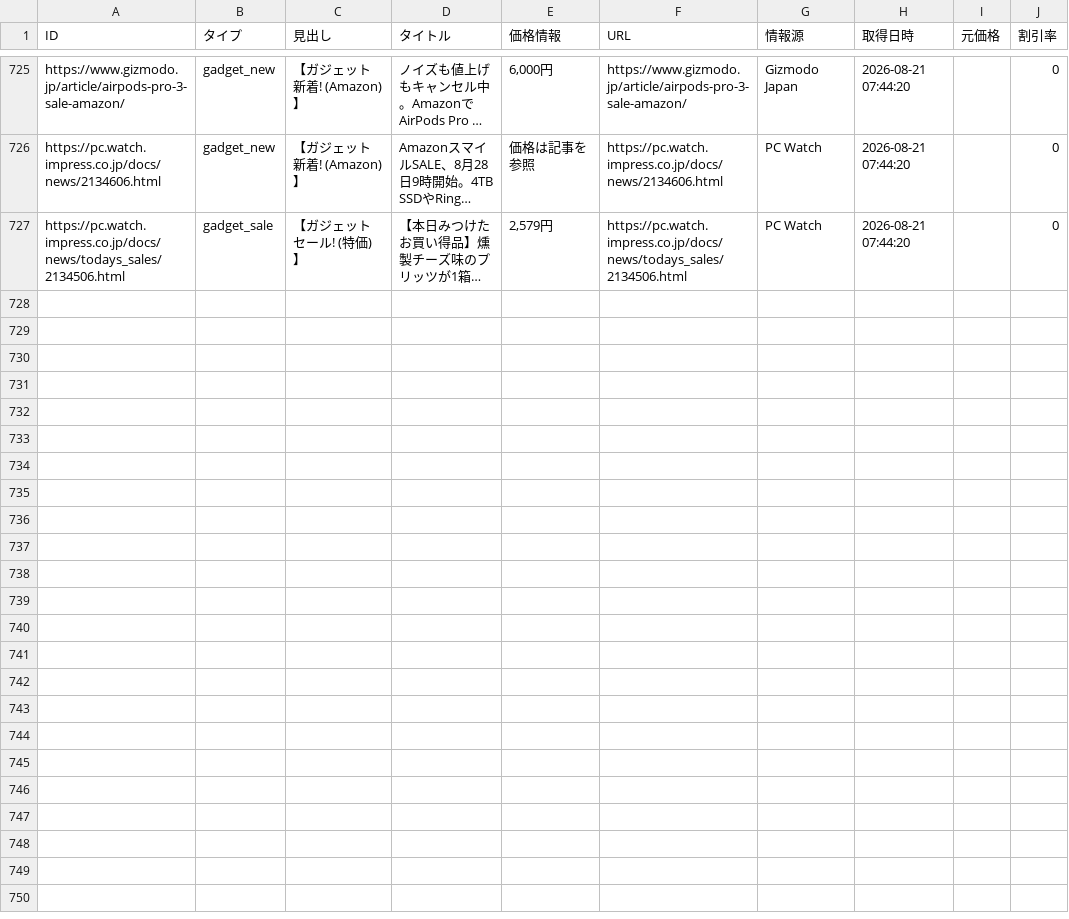
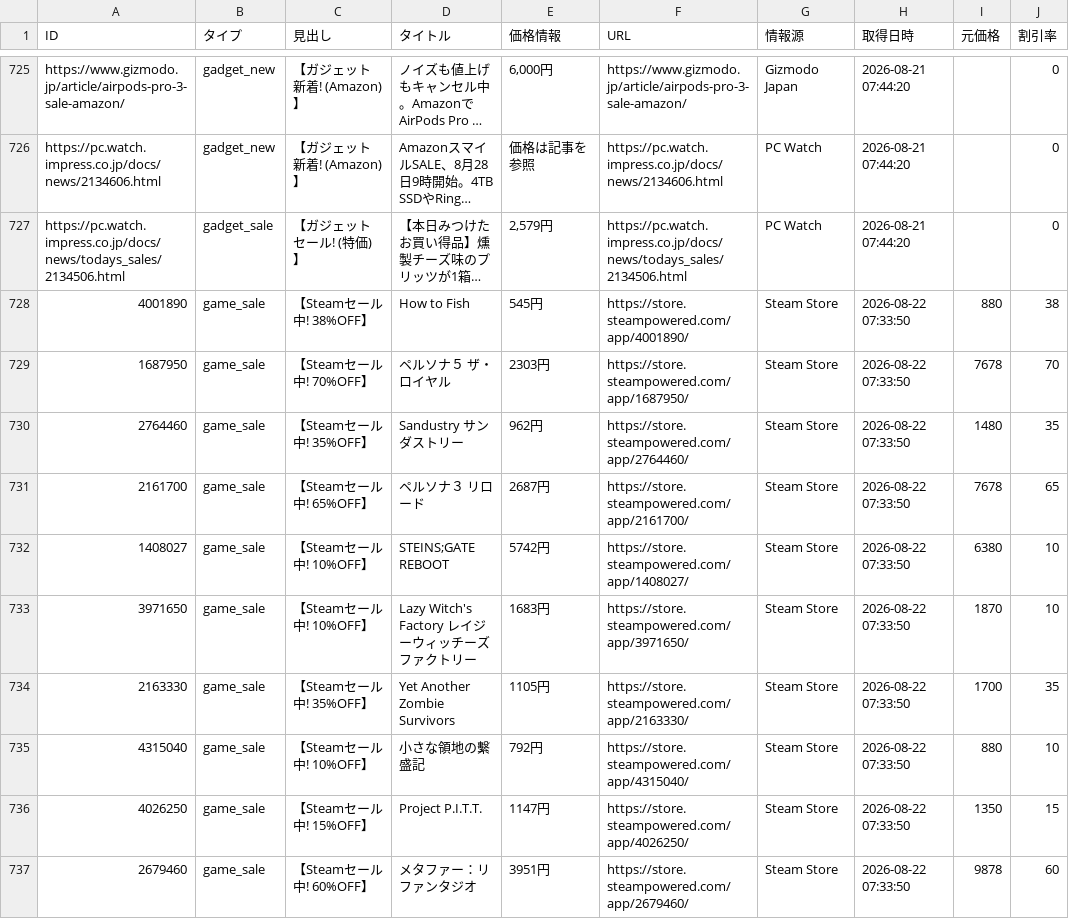
Before and after one commit to Tellurium-App/daily-trendhub, a CSV file: data/trend_report.csv, drawn as a sheet; only a part is shown, gaps mark what is left out; long unchanged cells end in …; the diff covers the shown part only; the diff names each change by its address in the sheet, - before the commit and + after, or states it on an @@ line.

```diff
--- a/data/trend_report.csv
+++ b/data/trend_report.csv
+row 728: 4001890 | game_sale | 【Steamセール中! 38%OFF】 | How to Fish | 545円 | https://store.steampowered.com/app/4001890/ | Steam Store | 2026-08-22 07:33:50 | 880 | 38
+row 729: 1687950 | game_sale | 【Steamセール中! 70%OFF】 | ペルソナ５ ザ・ロイヤル | 2303円 | https://store.steampowered.com/app/1687950/ | Steam Store | 2026-08-22 07:33:50 | 7678 | 70
+row 730: 2764460 | game_sale | 【Steamセール中! 35%OFF】 | Sandustry サンダストリー | 962円 | https://store.steampowered.com/app/2764460/ | Steam Store | 2026-08-22 07:33:50 | 1480 | 35
+row 731: 2161700 | game_sale | 【Steamセール中! 65%OFF】 | ペルソナ３ リロード | 2687円 | https://store.steampowered.com/app/2161700/ | Steam Store | 2026-08-22 07:33:50 | 7678 | 65
+row 732: 1408027 | game_sale | 【Steamセール中! 10%OFF】 | STEINS;GATE REBOOT | 5742円 | https://store.steampowered.com/app/1408027/ | Steam Store | 2026-08-22 07:33:50 | 6380 | 10
+row 733: 3971650 | game_sale | 【Steamセール中! 10%OFF】 | Lazy Witch's Factory レイジーウィッチーズファクトリー | 1683円 | https://store.steampowered.com/app/3971650/ | Steam Store | 2026-08-22 07:33:50 | 1870 | 10
+row 734: 2163330 | game_sale | 【Steamセール中! 35%OFF】 | Yet Another Zombie Survivors | 1105円 | https://store.steampowered.com/app/2163330/ | Steam Store | 2026-08-22 07:33:50 | 1700 | 35
+row 735: 4315040 | game_sale | 【Steamセール中! 10%OFF】 | 小さな領地の繫盛記 | 792円 | https://store.steampowered.com/app/4315040/ | Steam Store | 2026-08-22 07:33:50 | 880 | 10
+row 736: 4026250 | game_sale | 【Steamセール中! 15%OFF】 | Project P.I.T.T. | 1147円 | https://store.steampowered.com/app/4026250/ | Steam Store | 2026-08-22 07:33:50 | 1350 | 15
+row 737: 2679460 | game_sale | 【Steamセール中! 60%OFF】 | メタファー：リファンタジオ | 3951円 | https://store.steampowered.com/app/2679460/ | Steam Store | 2026-08-22 07:33:50 | 9878 | 60
```
Also changed, not shown: 10 added rows elsewhere in this file, 2 other files.
